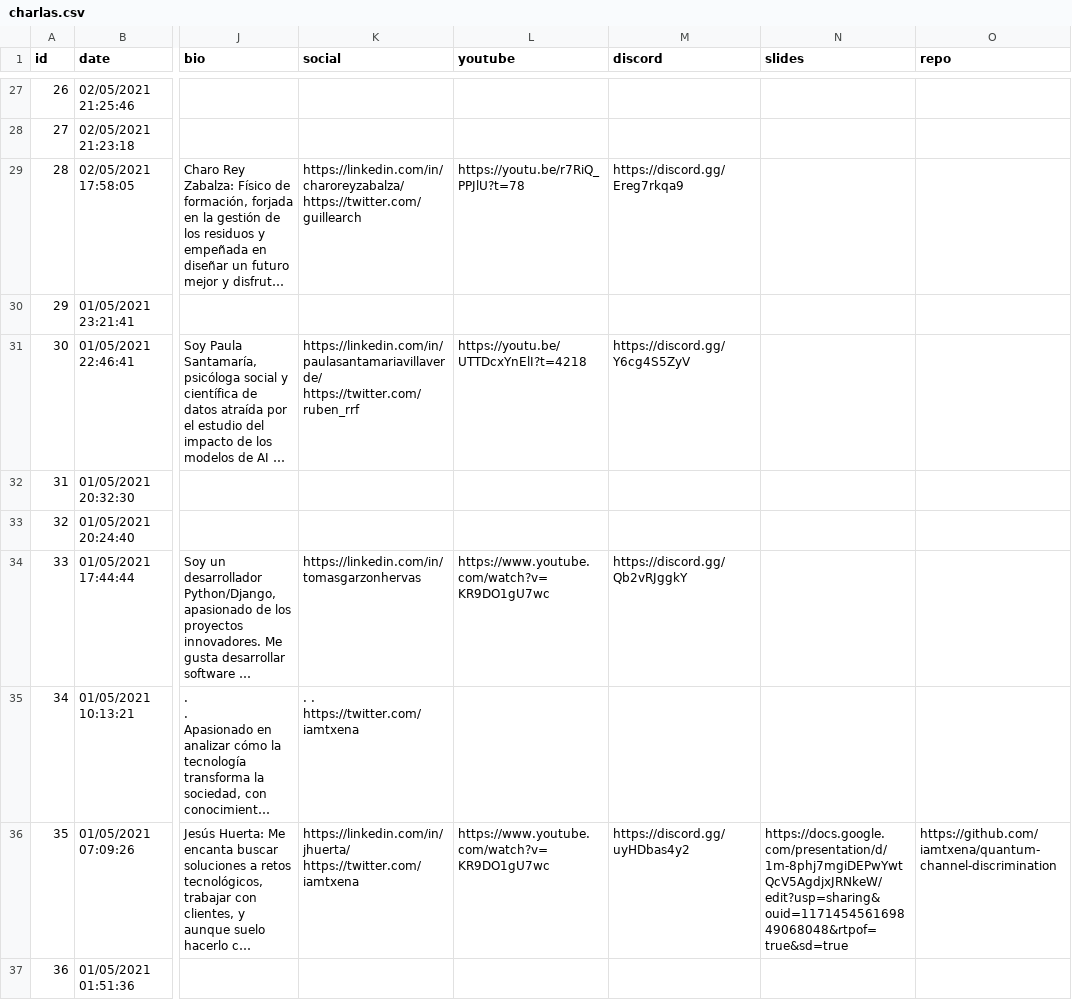
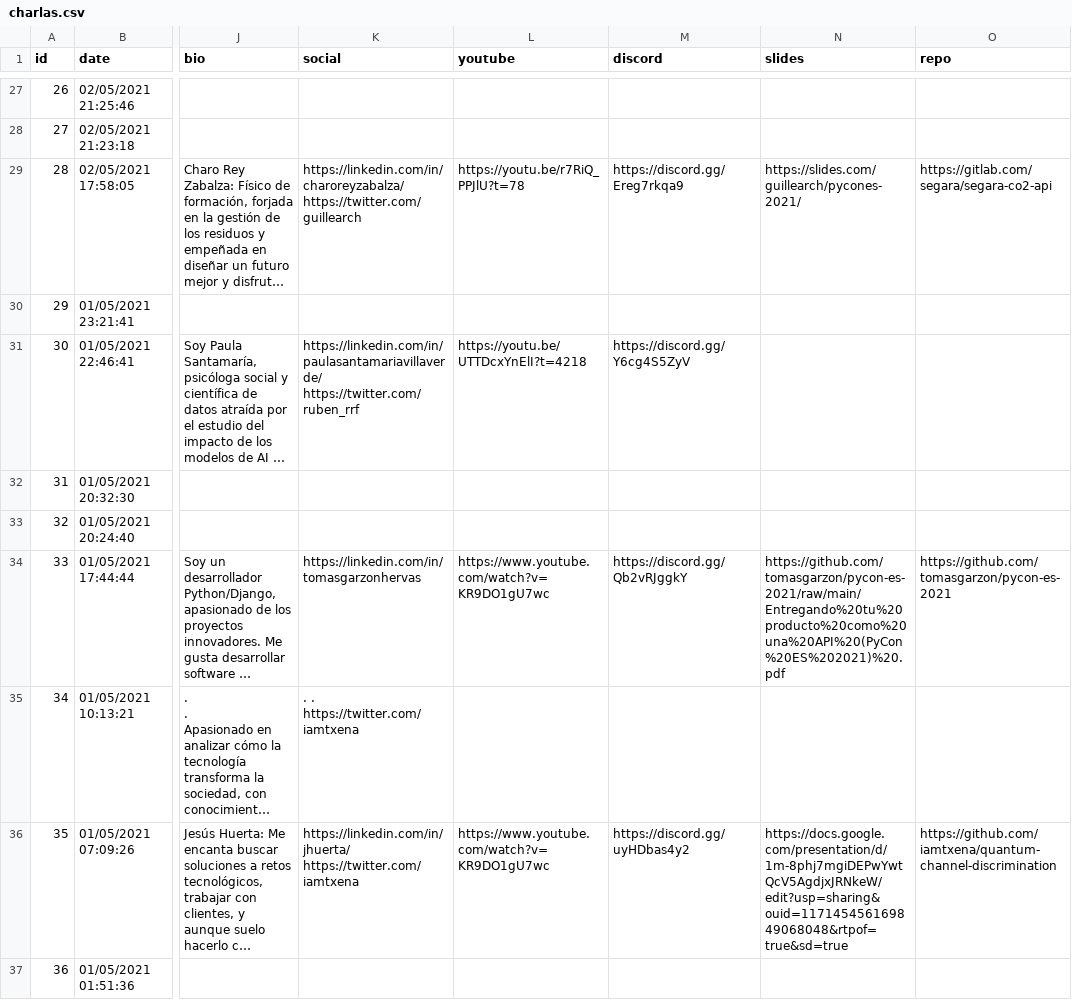
Before and after one commit to python-spain/pycones2021-web, a CSV file: gen_programa/charlas.csv, drawn as a sheet; only a part is shown, gaps mark what is left out; long unchanged cells end in …; the diff covers the shown part only; the diff names each change by its address in the sheet, - before the commit and + after, or states it on an @@ line.

Commit message:
Add new slides and repo links for some talks and workshops (#110)

```diff
--- a/gen_programa/charlas.csv
+++ b/gen_programa/charlas.csv
-N29 (slides): (empty)
+N29 (slides): https://slides.com/guillearch/pycones-2021/
-O29 (repo): (empty)
+O29 (repo): https://gitlab.com/segara/segara-co2-api
-N34 (slides): (empty)
+N34 (slides): https://github.com/tomasgarzon/pycon-es-2021/raw/main/Entregando%20tu%20producto%20como%20una%20API%20(PyCon%20ES%202021)%20.pdf
-O34 (repo): (empty)
+O34 (repo): https://github.com/tomasgarzon/pycon-es-2021
```
Also changed, not shown: 17 edited cells elsewhere in this file, gen_programa/talleres.csv, 1 other file.
